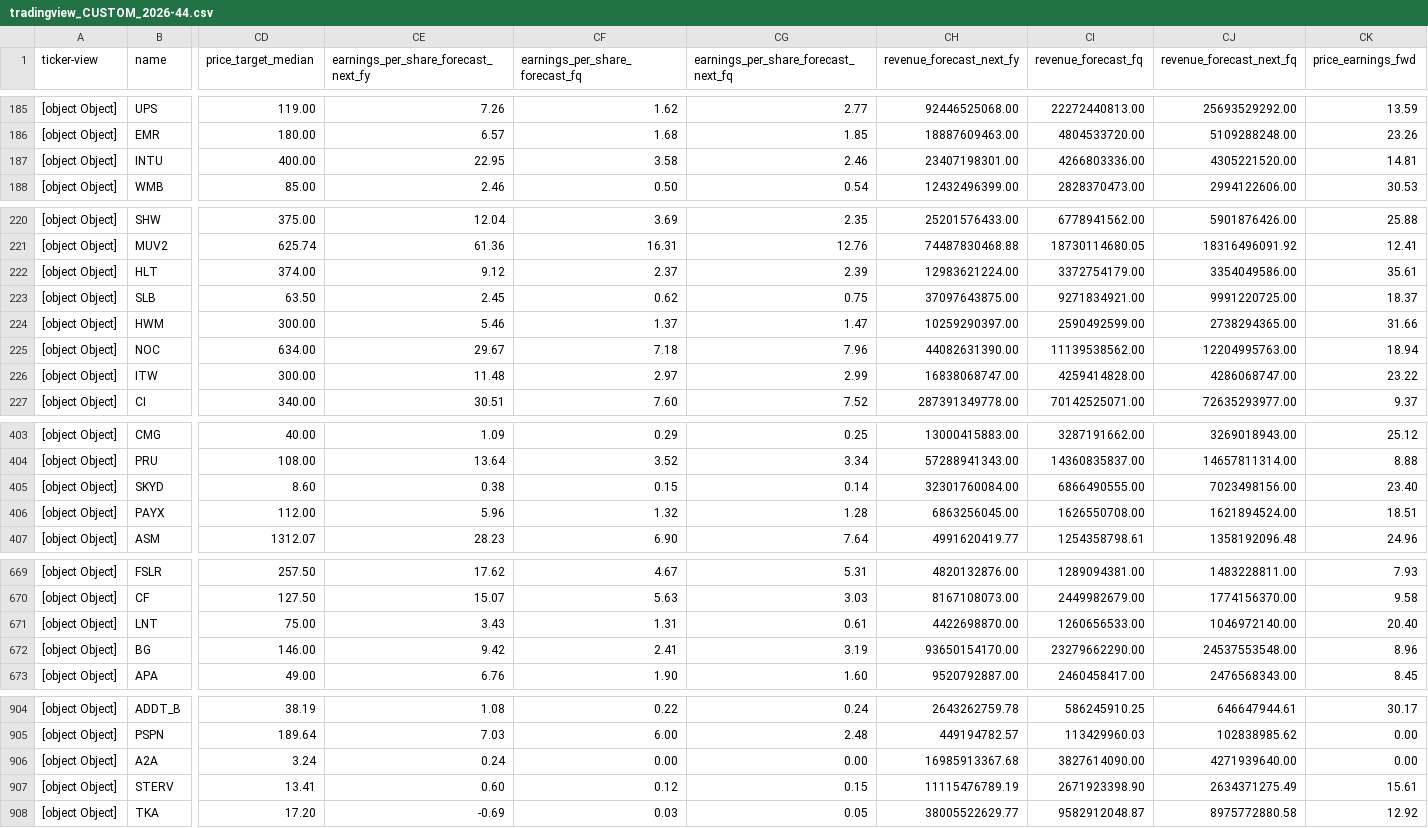
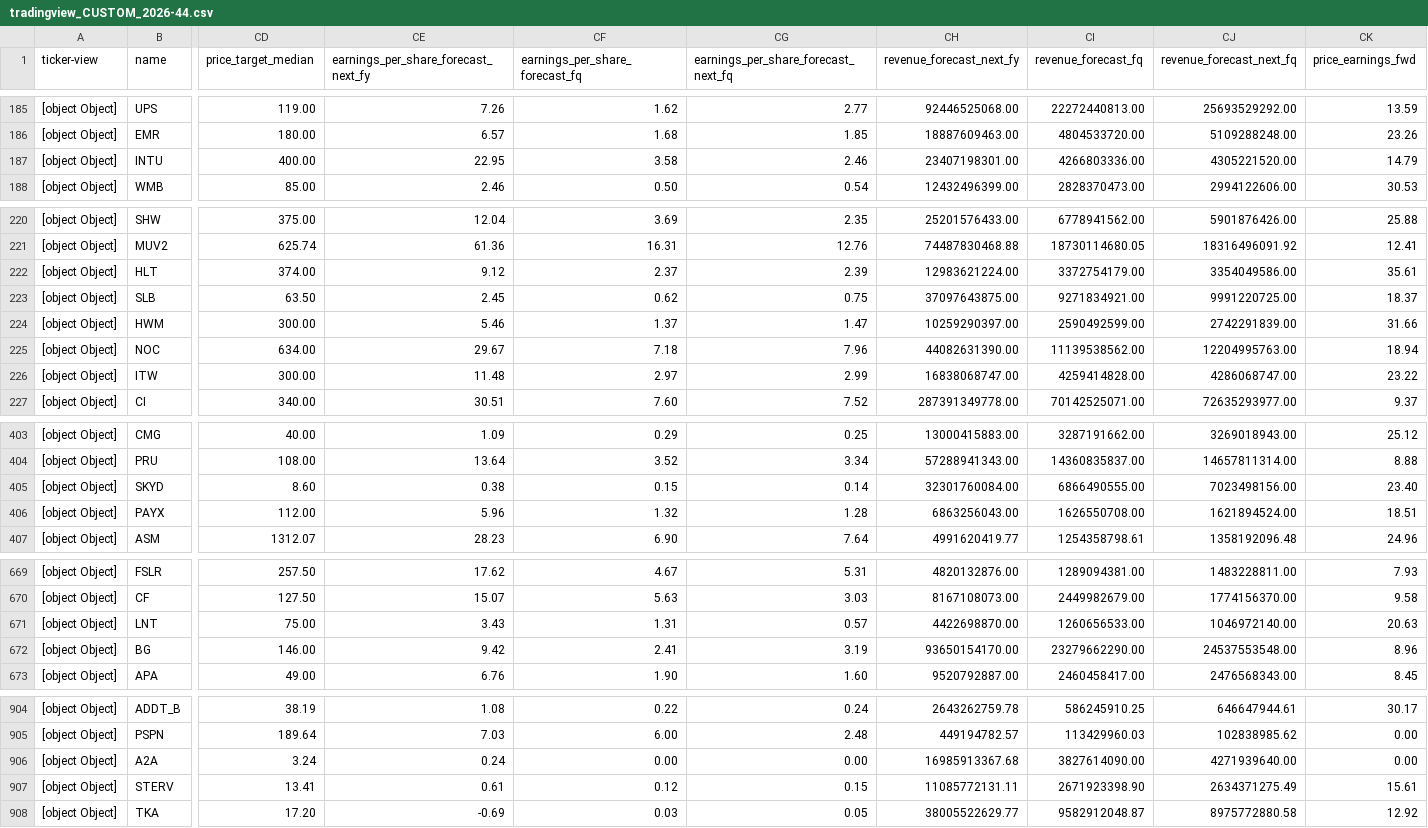
Before and after one commit to amonbts/stock, a CSV file: storage/tradingview_CUSTOM_2026-44.csv, drawn as a sheet; only a part is shown, gaps mark what is left out; the diff covers the shown part only; the diff names each change by its address in the sheet, - before the commit and + after, or states it on an @@ line.

```diff
--- a/storage/tradingview_CUSTOM_2026-44.csv
+++ b/storage/tradingview_CUSTOM_2026-44.csv
-CK187 (price_earnings_fwd): 14.81
+CK187 (price_earnings_fwd): 14.79
-CJ224 (revenue_forecast_next_fq): 2738294365.00
+CJ224 (revenue_forecast_next_fq): 2742291839.00
-CH406 (revenue_forecast_next_fy): 6863256045.00
+CH406 (revenue_forecast_next_fy): 6863256043.00
-CG671: 0.61
+CG671: 0.57
-CK671 (price_earnings_fwd): 20.40
+CK671 (price_earnings_fwd): 20.63
-CE907: 0.60
+CE907: 0.61
-CH907 (revenue_forecast_next_fy): 11115476789.19
+CH907 (revenue_forecast_next_fy): 11085772131.11
```
Also changed, not shown: 17 edited cells elsewhere in this file, 1 other file.
